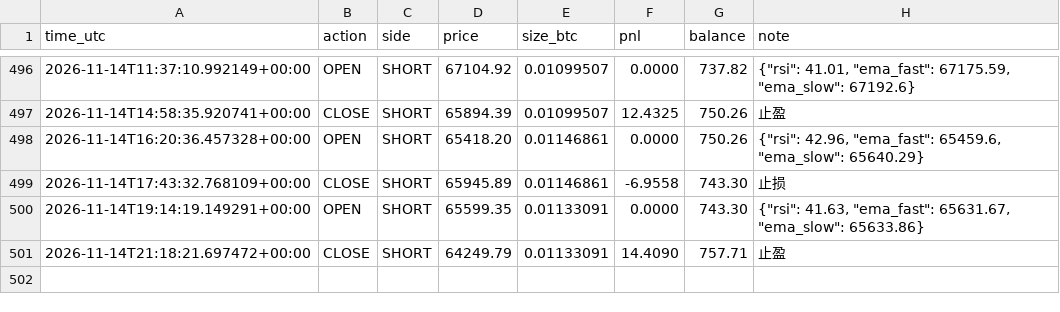
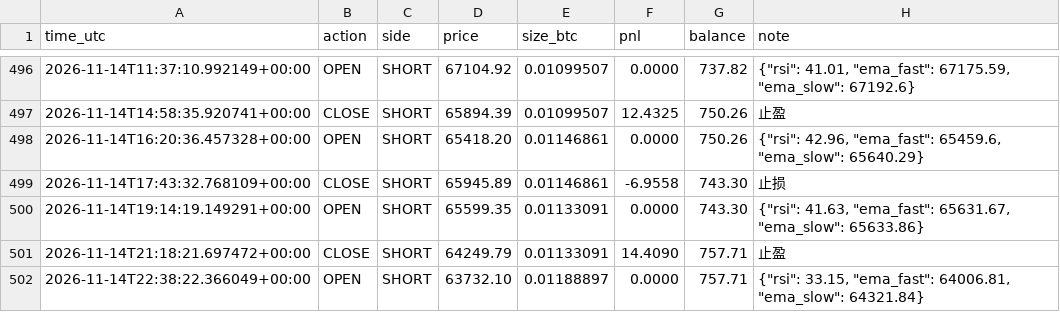
Before and after one commit to kk668900/btc-paper-bot, a CSV file: trades.csv, drawn as a sheet; only a part is shown, gaps mark what is left out; the diff names each change by its address in the sheet, - before the commit and + after, or states it on an @@ line.

```diff
--- a/trades.csv
+++ b/trades.csv
+row 502: 2026-11-14T22:38:22.366049+00:00 | OPEN | SHORT | 63732.10 | 0.01188897 | 0.0000 | 757.71 | {"rsi": 33.15, "ema_fast": 64006.81, "ema_slow": 64321.84}
```
Also changed, not shown: 1 other file.
